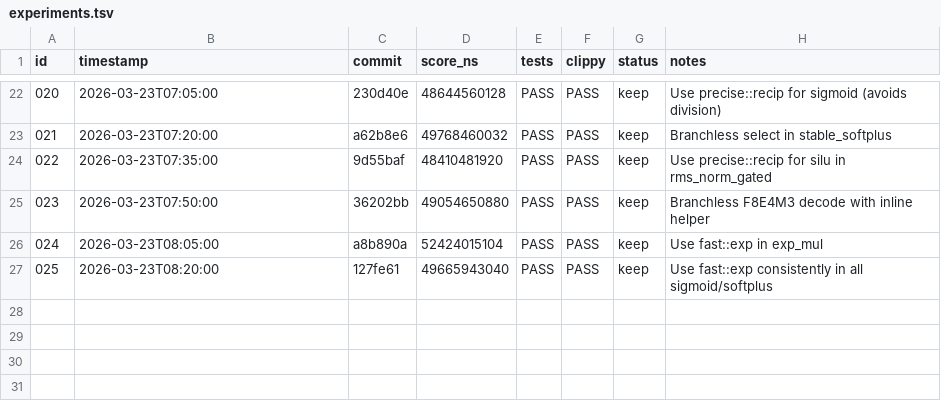
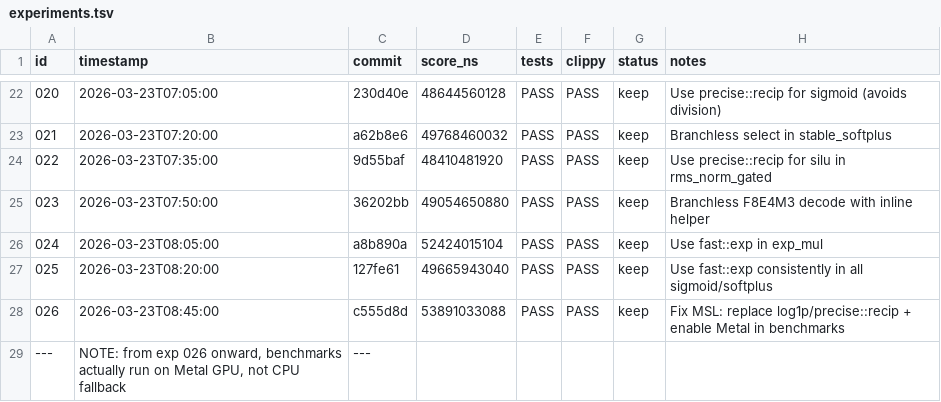
Before and after one commit to evilsocket/cake, a TSV file: autoresearch/backends/metal/experiments.tsv, drawn as a sheet; only a part is shown, gaps mark what is left out; the diff names each change by its address in the sheet, - before the commit and + after, or states it on an @@ line.

Commit message:
autoresearch: Metal benchmarks now running on actual GPU — MSL kernels 5-68000x faster than unfused

```diff
--- a/autoresearch/backends/metal/experiments.tsv
+++ b/autoresearch/backends/metal/experiments.tsv
+row 28: 026 | 2026-03-23T08:45:00 | c555d8d | 53891033088 | PASS | PASS | keep | Fix MSL: replace log1p/precise::recip + enable Metal in benchmarks
+row 29: --- | NOTE: from exp 026 onward, benchmarks actually run on Metal GPU, not CPU fallback | ---
```
